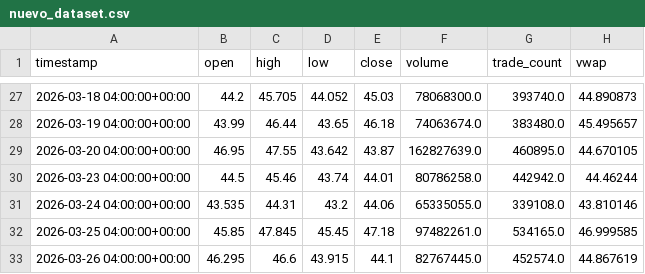
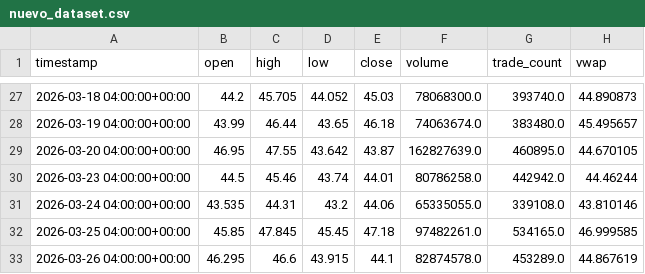
Before and after one commit to JhonERJ1/AprendizajeAutomatico-RegresionLineal, a CSV file: data/nuevo_dataset.csv, drawn as a sheet; only a part is shown, gaps mark what is left out.

```diff
--- a/data/nuevo_dataset.csv
+++ b/data/nuevo_dataset.csv
@@ -32,2 +32,2 @@ timestamp,open,high,low,close,volume,trade_count,vwap
 2026-03-25 04:00:00+00:00,45.85,47.845,45.45,47.18,97482261.0,534165.0,46.999585
-2026-03-26 04:00:00+00:00,46.295,46.6,43.915,44.1,82767445.0,452574.0,44.867619
+2026-03-26 04:00:00+00:00,46.295,46.6,43.915,44.1,82874578.0,453289.0,44.867619
```
Also changed, not shown: data/predicciones_resultado.csv, 2 other files.
